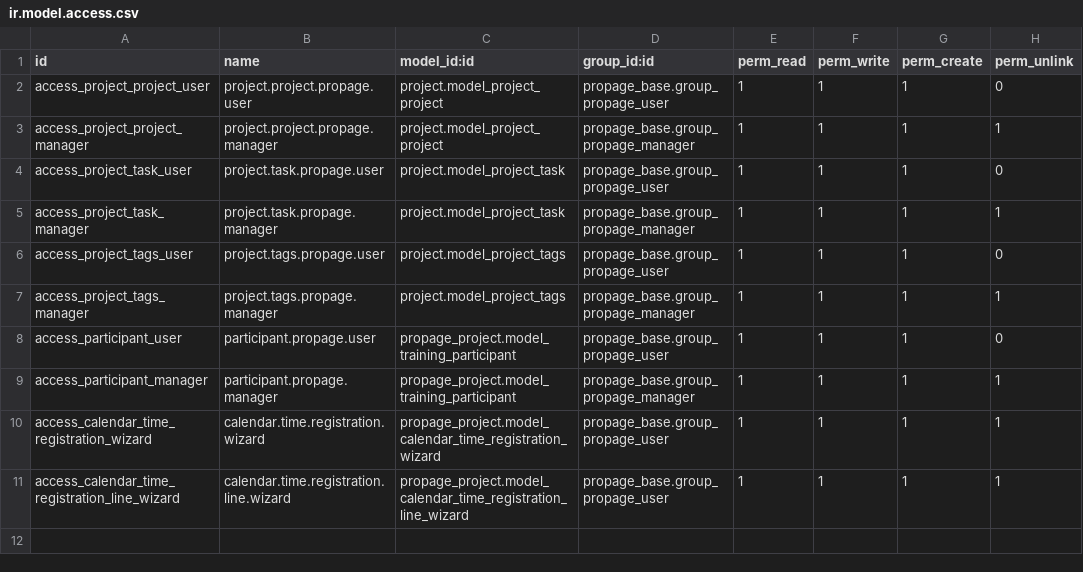
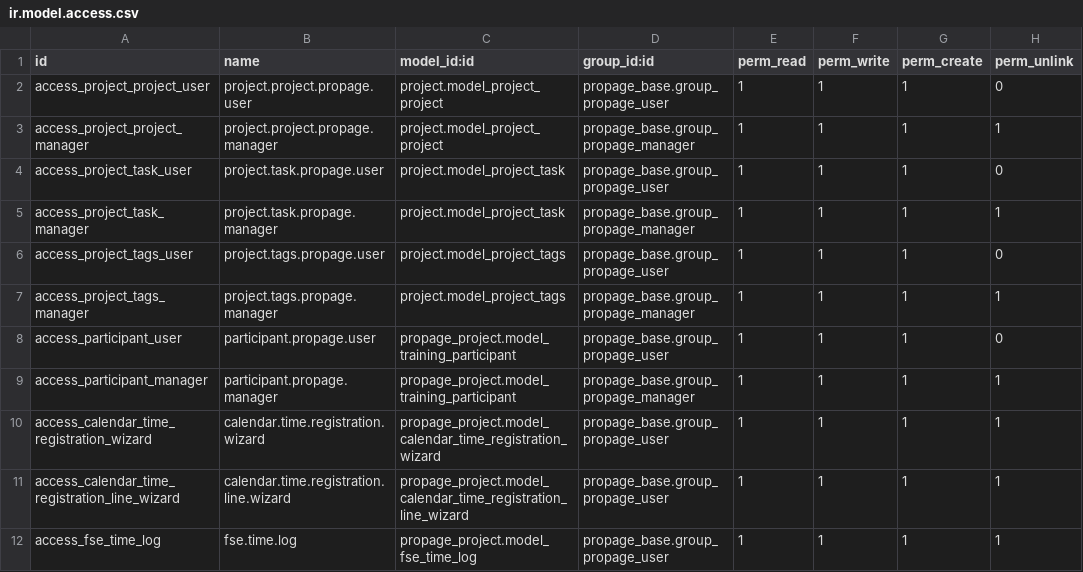
Before and after one commit to houssine78/propage-s, a CSV file: custom-addons/propage_project/security/ir.model.access.csv, drawn as a sheet; the diff names each change by its address in the sheet, - before the commit and + after, or states it on an @@ line.

Commit message:
[IMP] display FSE time by year instead of the total on the partner form.

```diff
--- a/custom-addons/propage_project/security/ir.model.access.csv
+++ b/custom-addons/propage_project/security/ir.model.access.csv
+row 12: access_fse_time_log | fse.time.log | propage_project.model_fse_time_log | propage_base.group_propage_user | 1 | 1 | 1 | 1
```
Also changed, not shown: 7 other files.
